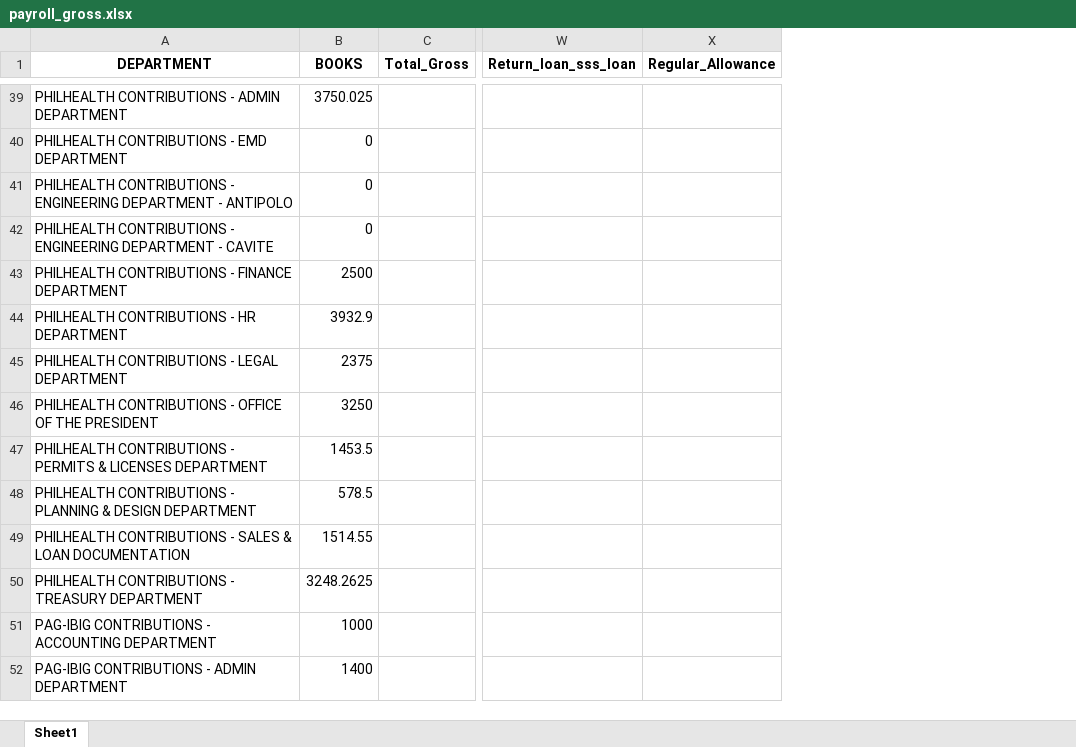
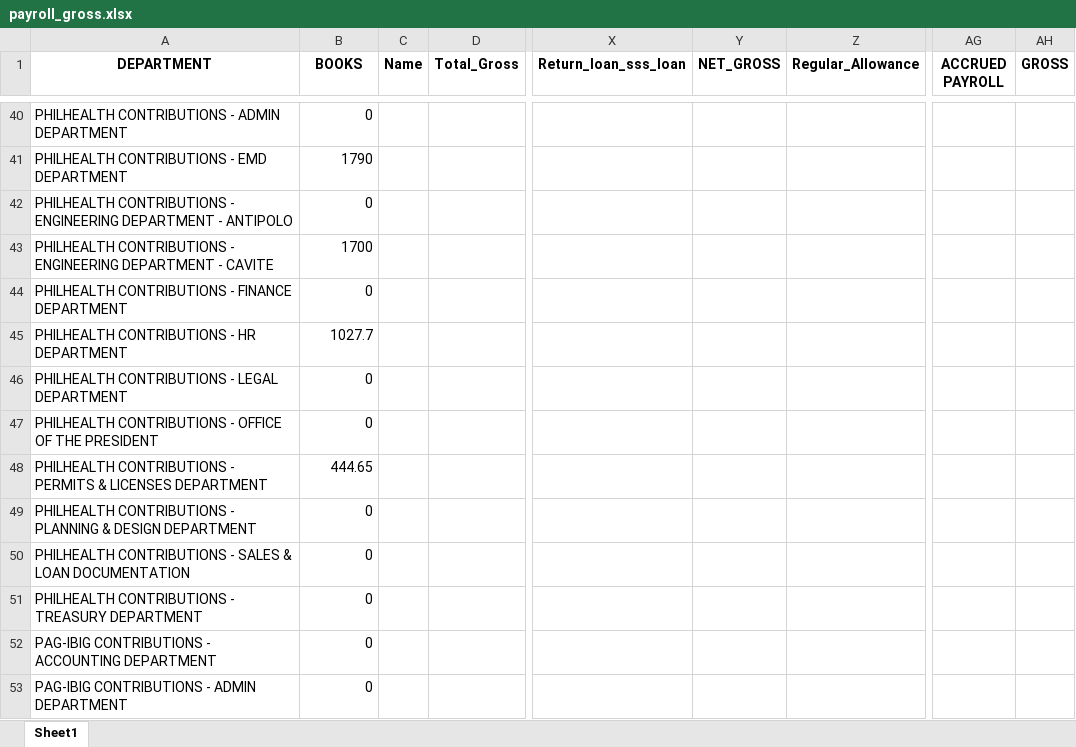
Before and after one commit to joeygracesabusido/drdc_payroll_report, an Excel workbook: payroll_gross.xlsx, sheet Sheet1, drawn as a sheet; only a part is shown, gaps mark what is left out; values as stored, in another font and other column widths than the file's, no borders; addresses are those after the commit; the diff covers the shown part only; the diff names each change by its address in the sheet, - before the commit and + after, or states it on an @@ line.

```diff
--- a/payroll_gross.xlsx (sheet Sheet1)
+++ b/payroll_gross.xlsx (sheet Sheet1)
+column C (Name), empty
+column Y (NET_GROSS), empty
+column AG (ACCRUED PAYROLL), empty
+column AH (GROSS), empty
-B40 (BOOKS): 3750.025
+B40 (BOOKS): 0
-B41 (BOOKS): 0
+B41 (BOOKS): 1790
-B43 (BOOKS): 0
+B43 (BOOKS): 1700
-B44 (BOOKS): 2500
+B44 (BOOKS): 0
-B45 (BOOKS): 3932.9
+B45 (BOOKS): 1027.7
-B46 (BOOKS): 2375
+B46 (BOOKS): 0
-B47 (BOOKS): 3250
+B47 (BOOKS): 0
-B48 (BOOKS): 1453.5
+B48 (BOOKS): 444.65
-B49 (BOOKS): 578.5
+B49 (BOOKS): 0
-B50 (BOOKS): 1514.55
+B50 (BOOKS): 0
-B51 (BOOKS): 3248.2625
+B51 (BOOKS): 0
-B52 (BOOKS): 1000
+B52 (BOOKS): 0
-B53 (BOOKS): 1400
+B53 (BOOKS): 0
```
Also changed, not shown: 11 added rows, 9 removed rows and 90 edited cells elsewhere in this sheet, 1 other file.
